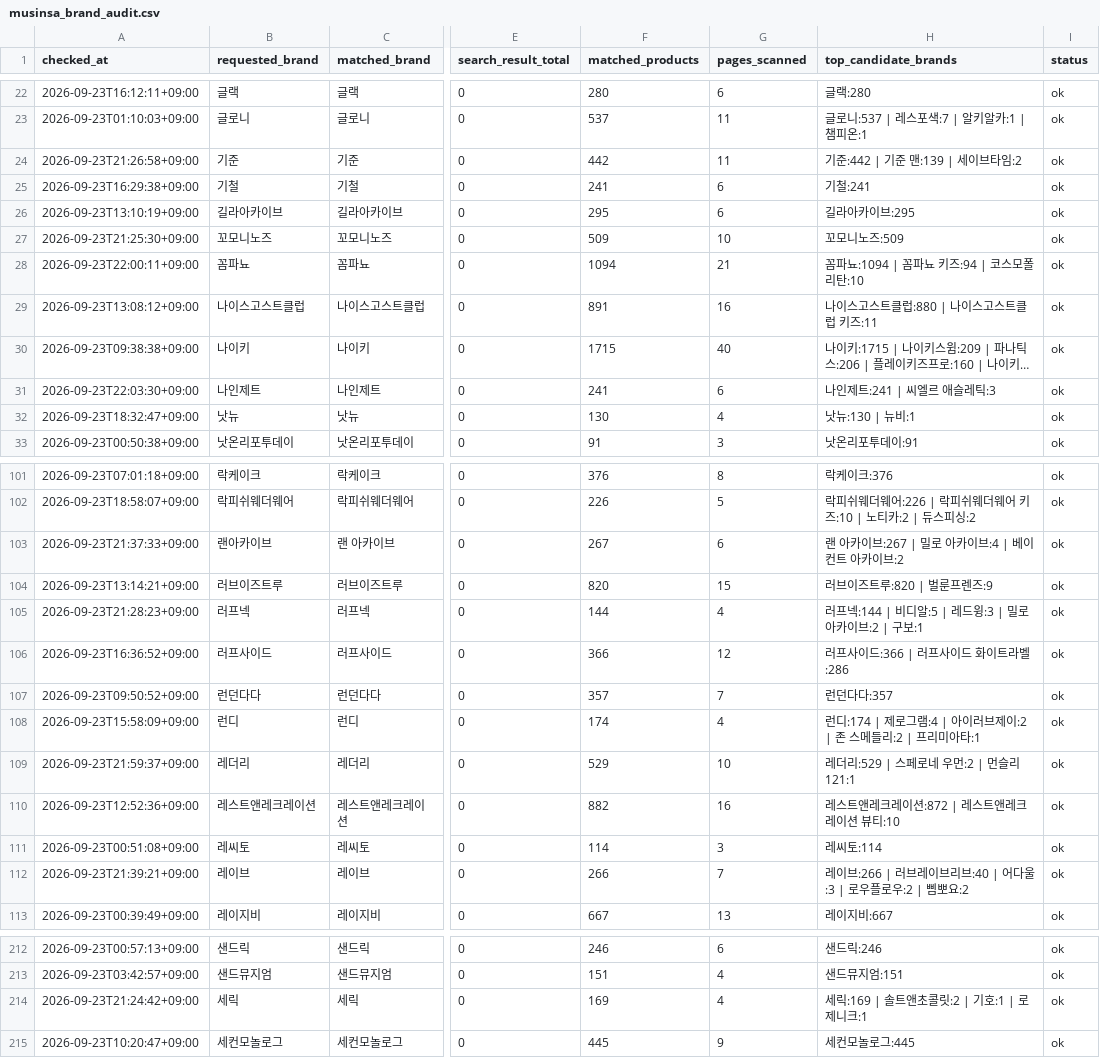
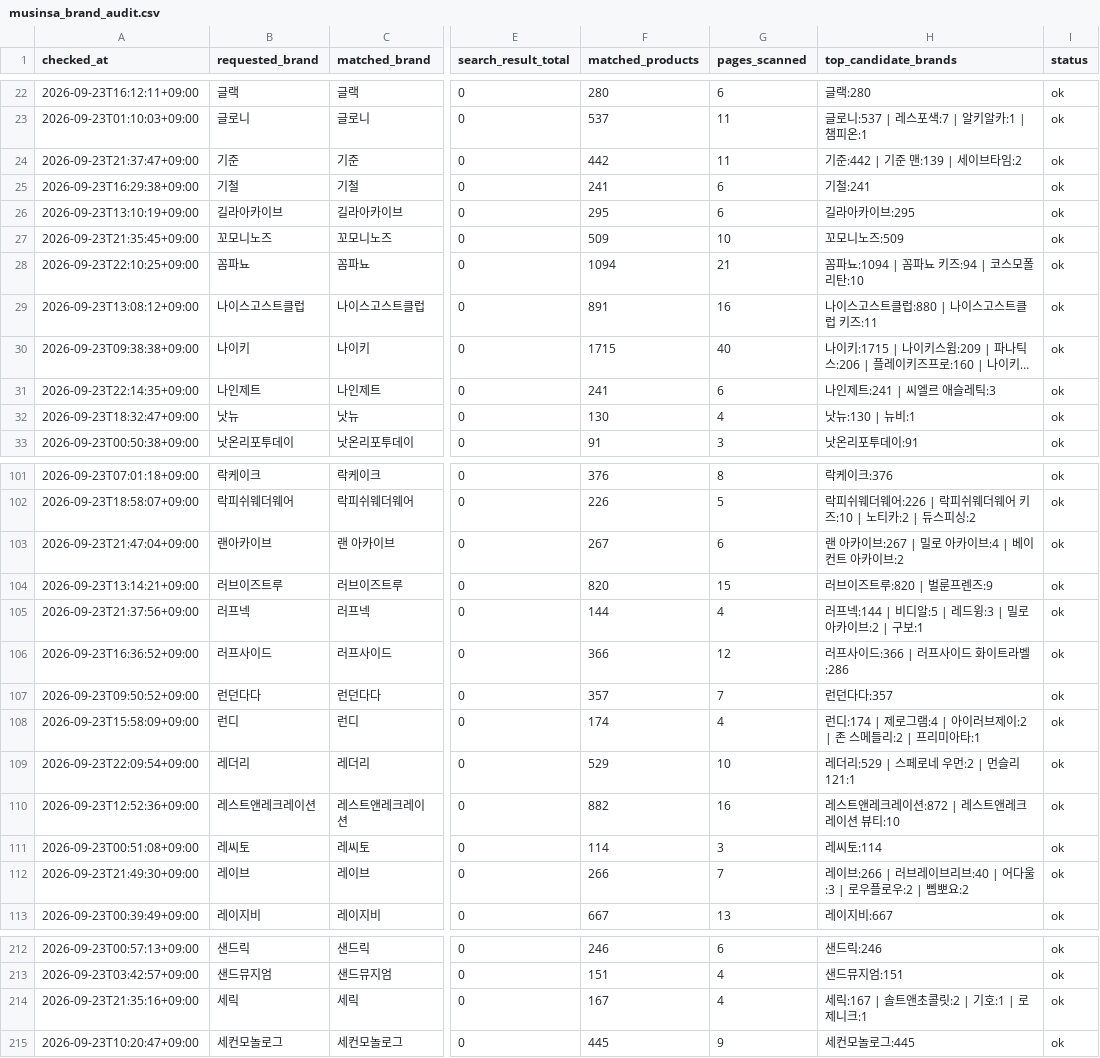
Before and after one commit to kwj-lab/-, a CSV file: musinsa_brand_audit.csv, drawn as a sheet; only a part is shown, gaps mark what is left out; long unchanged cells end in …; the diff covers the shown part only; the diff names each change by its address in the sheet, - before the commit and + after, or states it on an @@ line.

```diff
--- a/musinsa_brand_audit.csv
+++ b/musinsa_brand_audit.csv
-A24 (checked_at): 2026-09-23T21:26:58+09:00
+A24 (checked_at): 2026-09-23T21:37:47+09:00
-A27 (checked_at): 2026-09-23T21:25:30+09:00
+A27 (checked_at): 2026-09-23T21:35:45+09:00
-A28 (checked_at): 2026-09-23T22:00:11+09:00
+A28 (checked_at): 2026-09-23T22:10:25+09:00
-A31 (checked_at): 2026-09-23T22:03:30+09:00
+A31 (checked_at): 2026-09-23T22:14:35+09:00
-A103 (checked_at): 2026-09-23T21:37:33+09:00
+A103 (checked_at): 2026-09-23T21:47:04+09:00
-A105 (checked_at): 2026-09-23T21:28:23+09:00
+A105 (checked_at): 2026-09-23T21:37:56+09:00
-A109 (checked_at): 2026-09-23T21:59:37+09:00
+A109 (checked_at): 2026-09-23T22:09:54+09:00
-A112 (checked_at): 2026-09-23T21:39:21+09:00
+A112 (checked_at): 2026-09-23T21:49:30+09:00
-A214 (checked_at): 2026-09-23T21:24:42+09:00
+A214 (checked_at): 2026-09-23T21:35:16+09:00
-F214 (matched_products): 169
+F214 (matched_products): 167
-H214 (top_candidate_brands): 세릭:169 | 솔트앤초콜릿:2 | 기호:1 | 로제니크:1
+H214 (top_candidate_brands): 세릭:167 | 솔트앤초콜릿:2 | 기호:1 | 로제니크:1
```
Also changed, not shown: 46 edited cells elsewhere in this file, 1 other file.
